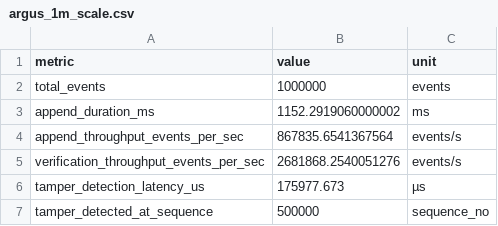
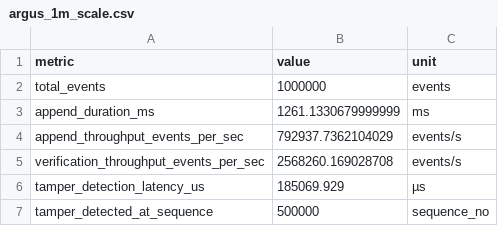
Before and after one commit to Perseus-Computing-LLC/telarch-benchmarks, a CSV file: reports/raw_csvs/argus_1m_scale.csv, drawn as a sheet.

Commit message:
Regenerate reports and claims.json with the v0.1.0-alpha.4 libraries
One run of make bench at a051ea6 on 2026-10-19 at 19:23 UTC, on a shared
server, starting at a 1-minute load average of 2.45. Every claims.json value
is read from these reports.

The README headline figures are now the v0.1.0-alpha.4 medians shown on
telarch.ai/evidence. The README released with v0.1.0-alpha.4 showed the
v0.1.0-alpha.3 medians under the alpha.4 label.

```diff
--- a/reports/raw_csvs/argus_1m_scale.csv
+++ b/reports/raw_csvs/argus_1m_scale.csv
@@ -2,6 +2,6 @@ metric,value,unit
 total_events,1000000,events
-append_duration_ms,1152.2919060000002,ms
-append_throughput_events_per_sec,867835.6541367564,events/s
-verification_throughput_events_per_sec,2681868.2540051276,events/s
-tamper_detection_latency_us,175977.673,µs
+append_duration_ms,1261.1330679999999,ms
+append_throughput_events_per_sec,792937.7362104029,events/s
+verification_throughput_events_per_sec,2568260.169028708,events/s
+tamper_detection_latency_us,185069.929,µs
 tamper_detected_at_sequence,500000,sequence_no
```
Also changed, not shown: reports/raw_csvs/harpe_microbenchmarks.csv, reports/raw_csvs/kibisis_contention.csv, 17 other files.
